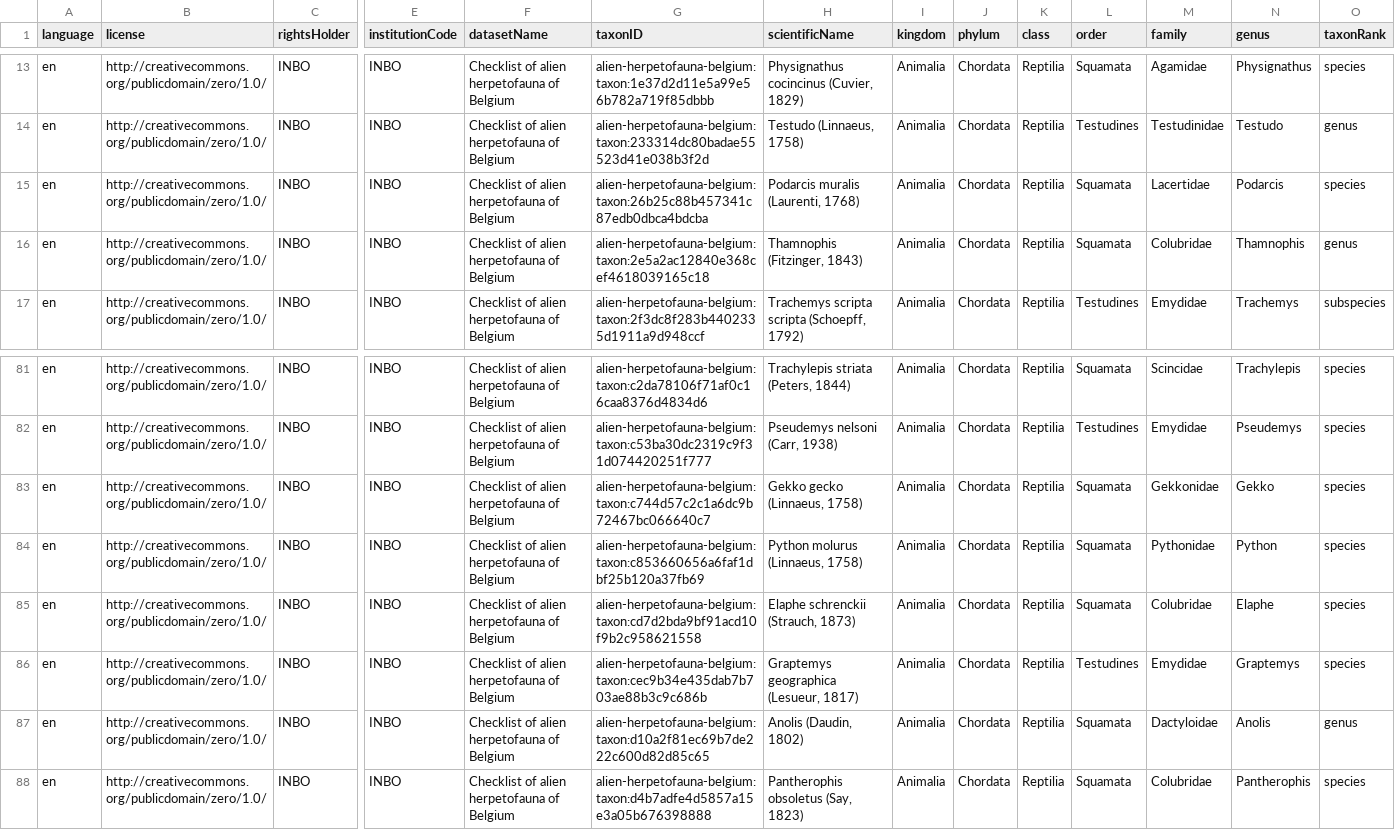
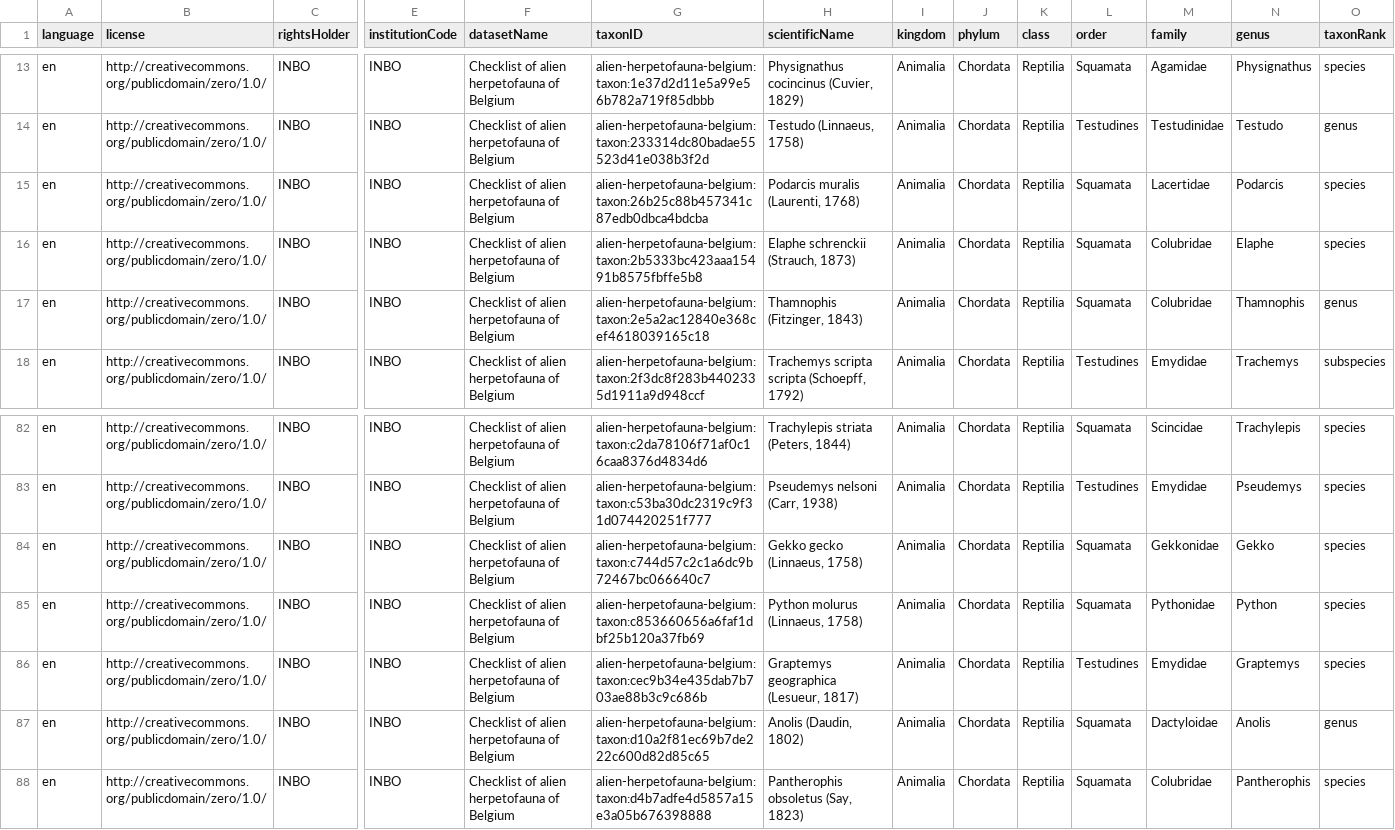
Before and after one commit to trias-project/alien-herpetofauna-belgium, a CSV file: data/processed/taxon.csv, drawn as a sheet; only a part is shown, gaps mark what is left out; removed rows and columns are numbered as before the commit, all else as after; rows hold the shown columns only; the diff names each change by its address in the sheet, - before the commit and + after, or states it on an @@ line.

```diff
--- a/data/processed/taxon.csv
+++ b/data/processed/taxon.csv
+row 16: en | http://creativecommons.org/publicdomain/zero/1.0/ | INBO | INBO | Checklist of alien herpetofauna of Belgium | alien-herpetofauna-belgium:taxon:2b5333bc423aaa15491b8575fbffe5b8 | Elaphe schrenckii (Strauch, 1873) | Animalia | Chordata | Reptilia | Squamata | Colubridae | Elaphe | species
-row 85: en | http://creativecommons.org/publicdomain/zero/1.0/ | INBO | INBO | Checklist of alien herpetofauna of Belgium | alien-herpetofauna-belgium:taxon:cd7d2bda9bf91acd10f9b2c958621558 | Elaphe schrenckii (Strauch, 1873) | Animalia | Chordata | Reptilia | Squamata | Colubridae | Elaphe | species
```
Also changed, not shown: data/processed/description.csv, data/processed/distribution.csv, 2 other files.
